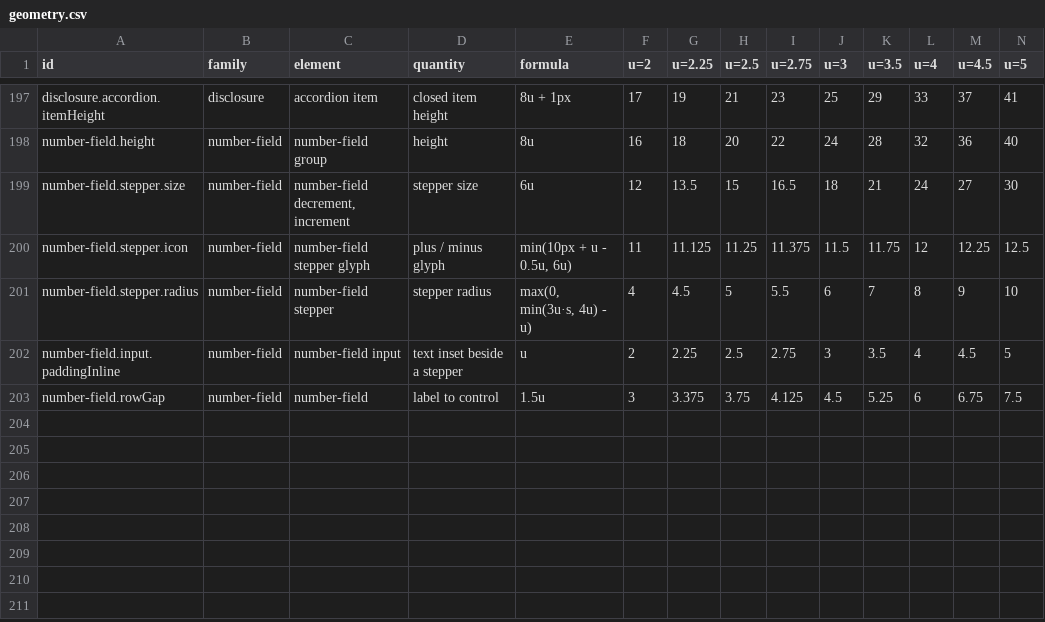
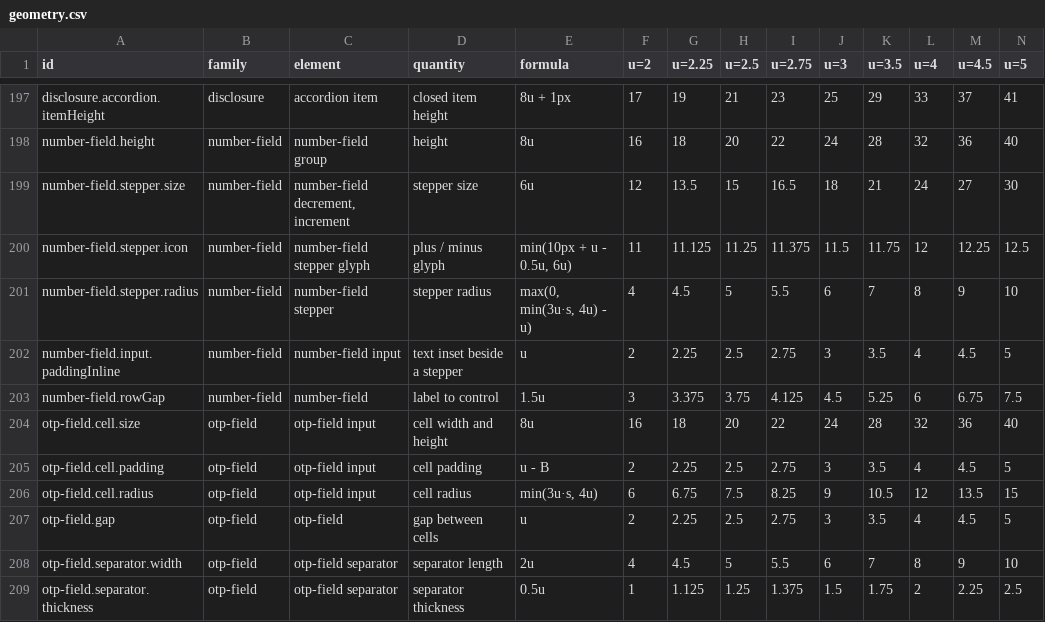
Before and after one commit to kimgranlund/massimo, a CSV file: packages/ui-kit/docs/geometry.csv, drawn as a sheet; only a part is shown, gaps mark what is left out; rows hold the shown columns only; the diff names each change by its address in the sheet, - before the commit and + after, or states it on an @@ line.

```diff
--- a/packages/ui-kit/docs/geometry.csv
+++ b/packages/ui-kit/docs/geometry.csv
+row 204: otp-field.cell.size | otp-field | otp-field input | cell width and height | 8u | 16 | 18 | 20 | 22 | 24 | 28 | 32 | 36 | 40
+row 205: otp-field.cell.padding | otp-field | otp-field input | cell padding | u - B | 2 | 2.25 | 2.5 | 2.75 | 3 | 3.5 | 4 | 4.5 | 5
+row 206: otp-field.cell.radius | otp-field | otp-field input | cell radius | min(3u·s, 4u) | 6 | 6.75 | 7.5 | 8.25 | 9 | 10.5 | 12 | 13.5 | 15
+row 207: otp-field.gap | otp-field | otp-field | gap between cells | u | 2 | 2.25 | 2.5 | 2.75 | 3 | 3.5 | 4 | 4.5 | 5
+row 208: otp-field.separator.width | otp-field | otp-field separator | separator length | 2u | 4 | 4.5 | 5 | 5.5 | 6 | 7 | 8 | 9 | 10
+row 209: otp-field.separator.thickness | otp-field | otp-field separator | separator thickness | 0.5u | 1 | 1.125 | 1.25 | 1.375 | 1.5 | 1.75 | 2 | 2.25 | 2.5
```
Also changed, not shown: 29 other files.
